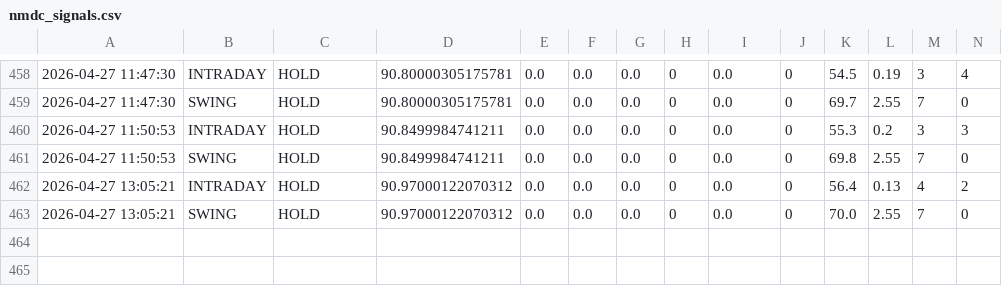
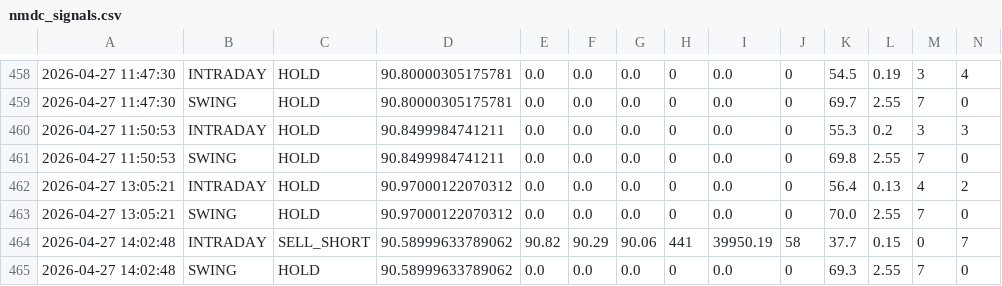
Before and after one commit to tester2021test/nmdc_stock, a CSV file: results/nmdc_signals.csv, drawn as a sheet; only a part is shown, gaps mark what is left out; rows hold the shown columns only; the diff names each change by its address in the sheet, - before the commit and + after, or states it on an @@ line.

```diff
--- a/results/nmdc_signals.csv
+++ b/results/nmdc_signals.csv
+row 464: 2026-04-27 14:02:48 | INTRADAY | SELL_SHORT | 90.58999633789062 | 90.82 | 90.29 | 90.06 | 441 | 39950.19 | 58 | 37.7 | 0.15 | 0 | 7
+row 465: 2026-04-27 14:02:48 | SWING | HOLD | 90.58999633789062 | 0.0 | 0.0 | 0.0 | 0 | 0.0 | 0 | 69.3 | 2.55 | 7 | 0
```
